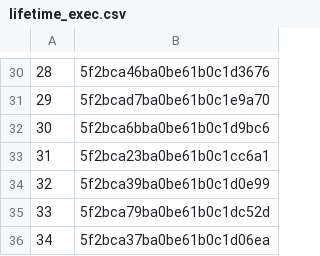
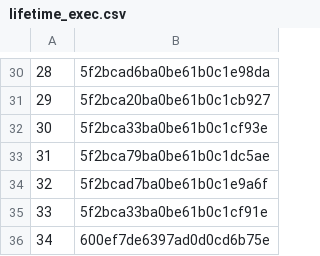
Before and after one commit to rajbirgitrepo/capmain, a CSV file: lifetime_exec.csv, drawn as a sheet; only a part is shown, gaps mark what is left out; the diff covers the shown part only.

```diff
--- a/lifetime_exec.csv
+++ b/lifetime_exec.csv
@@ -30,7 +30,7 @@
-28,5f2bca46ba0be61b0c1d3676
-29,5f2bcad7ba0be61b0c1e9a70
-30,5f2bca6bba0be61b0c1d9bc6
-31,5f2bca23ba0be61b0c1cc6a1
-32,5f2bca39ba0be61b0c1d0e99
-33,5f2bca79ba0be61b0c1dc52d
-34,5f2bca37ba0be61b0c1d06ea
+28,5f2bcad6ba0be61b0c1e98da
+29,5f2bca20ba0be61b0c1cb927
+30,5f2bca33ba0be61b0c1cf93e
+31,5f2bca79ba0be61b0c1dc5ae
+32,5f2bcad7ba0be61b0c1e9a6f
+33,5f2bca33ba0be61b0c1cf91e
+34,600ef7de6397ad0d0cd6b75e
```
Also changed, not shown: 26 edited cells elsewhere in this file, 11 other files.
